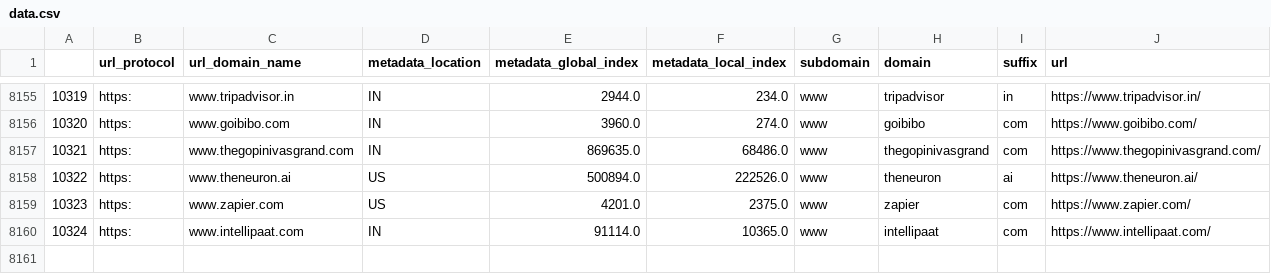
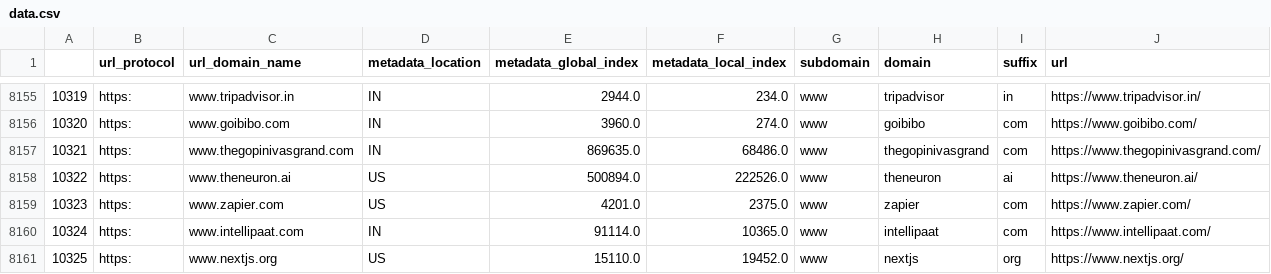
Before and after one commit to Malay-dev/Flask_Autocomplete_Autocorrect, a CSV file: data.csv, drawn as a sheet; only a part is shown, gaps mark what is left out; the diff names each change by its address in the sheet, - before the commit and + after, or states it on an @@ line.

Commit message:
Fix: Update dataset

```diff
--- a/data.csv
+++ b/data.csv
+row 8161: 10325 | https: | www.nextjs.org | US | 15110.0 | 19452.0 | www | nextjs | org | https://www.nextjs.org/
```
